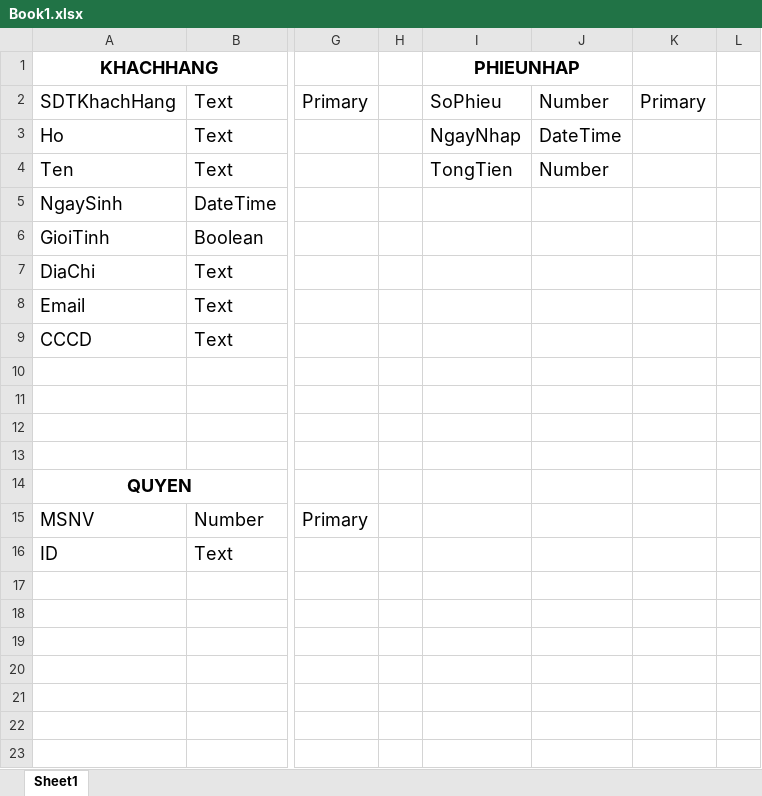
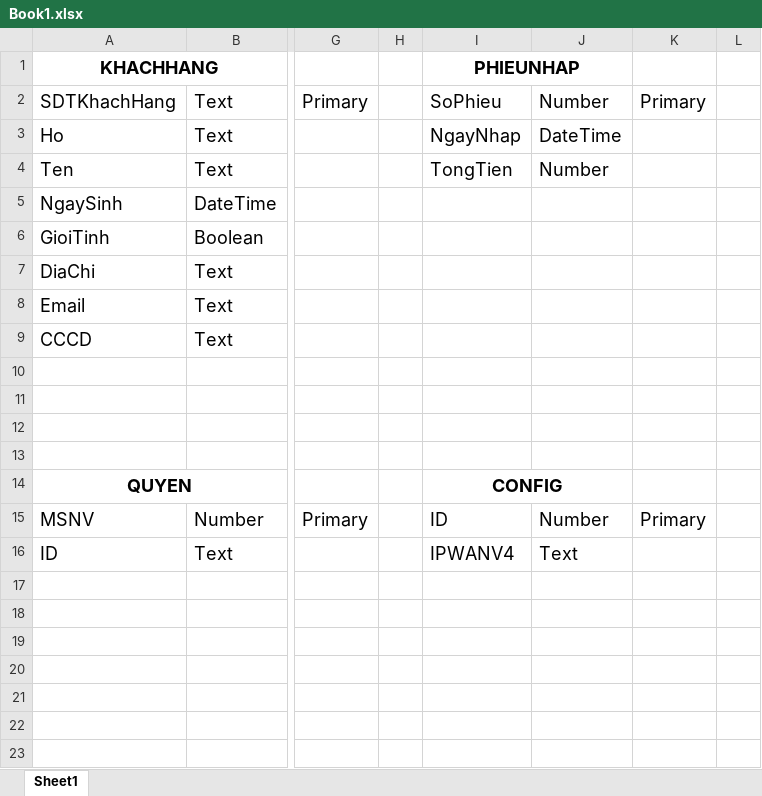
Before and after one commit to lephithach/SEP, an Excel workbook: Book1.xlsx, sheet Sheet1, drawn as a sheet; only a part is shown, gaps mark what is left out; values as stored, in another font and other column widths than the file's, no borders; the diff names each change by its address in the sheet, - before the commit and + after, or states it on an @@ line.

Commit message:
update

```diff
--- a/Book1.xlsx (sheet Sheet1)
+++ b/Book1.xlsx (sheet Sheet1)
-I14 (PHIEUNHAP): (empty)
+I14 (PHIEUNHAP): CONFIG
+I14:J14 merged
-I15 (PHIEUNHAP): (empty)
+I15 (PHIEUNHAP): ID
-J15: (empty)
+J15: Number
-K15: (empty)
+K15: Primary
-I16 (PHIEUNHAP): (empty)
+I16 (PHIEUNHAP): IPWANV4
-J16: (empty)
+J16: Text
```
